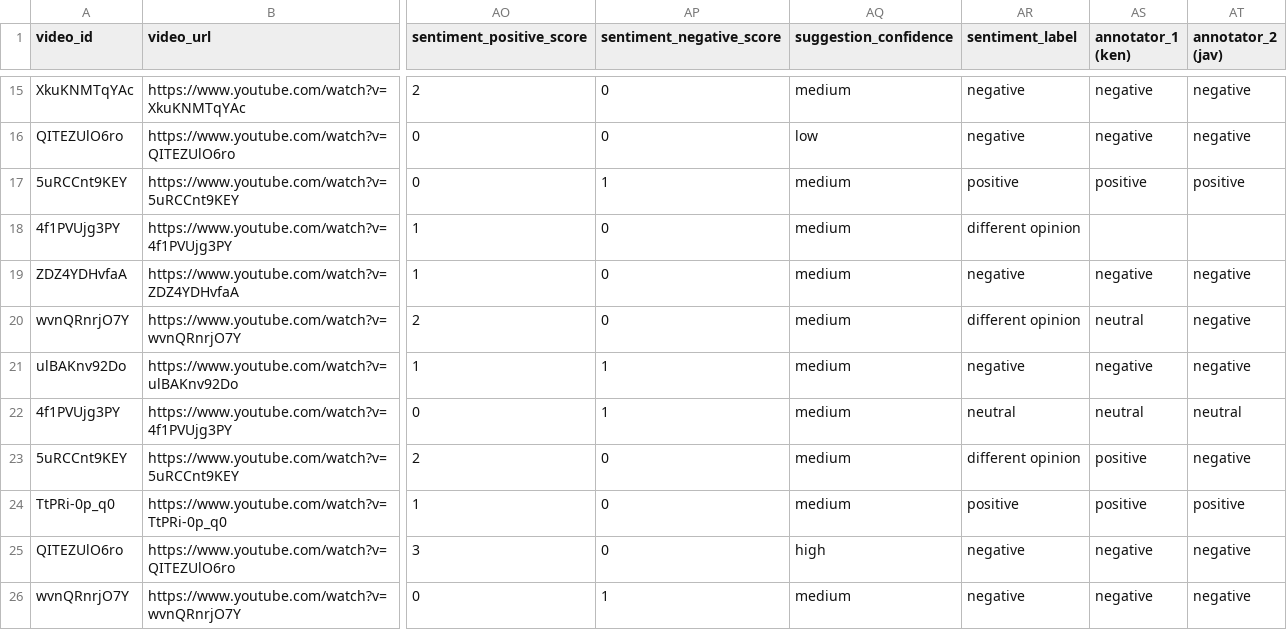
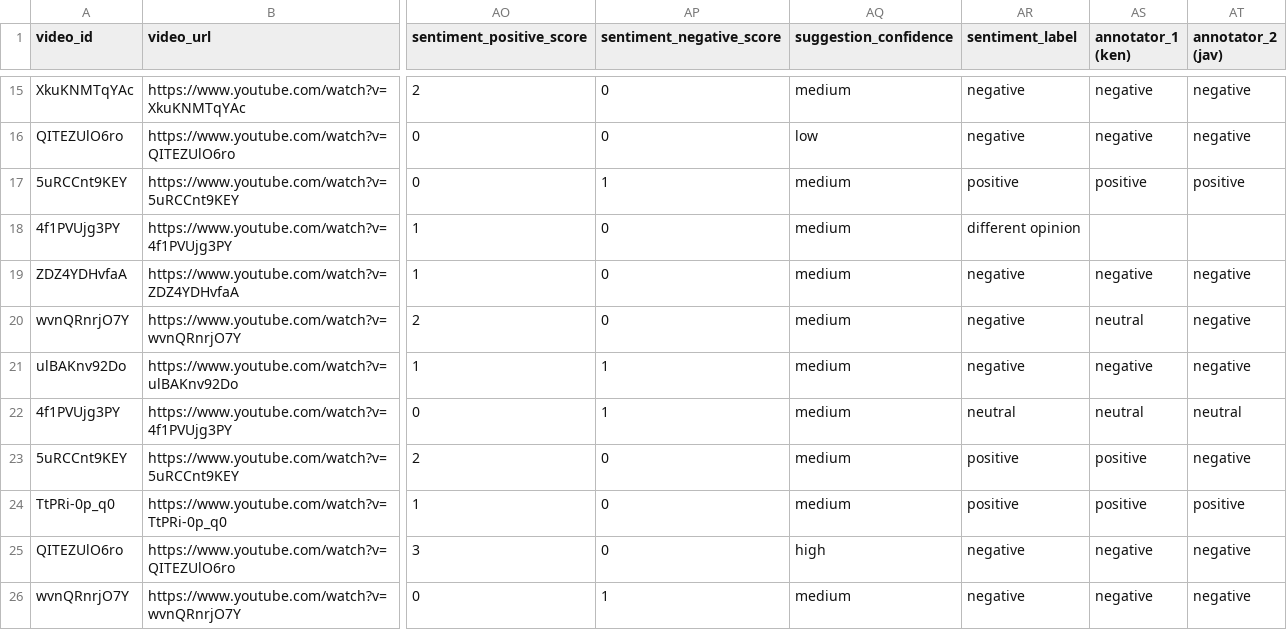
Before and after one commit to kennethlemuel/SC4021_GroupAssignment, a CSV file: data/annotated_evaluation_set.csv (was data/eval_test.csv), drawn as a sheet; only a part is shown, gaps mark what is left out; the diff covers the shown part only; the diff names each change by its address in the sheet, - before the commit and + after, or states it on an @@ line.

```diff
--- a/data/eval_test.csv
+++ b/data/annotated_evaluation_set.csv
-AR20 (sentiment_label): different opinion
+AR20 (sentiment_label): negative
-AR23 (sentiment_label): different opinion
+AR23 (sentiment_label): positive
```
Also changed, not shown: 67 edited cells elsewhere in this file, data/sarcasm_detection_results.csv, 16 other files.
